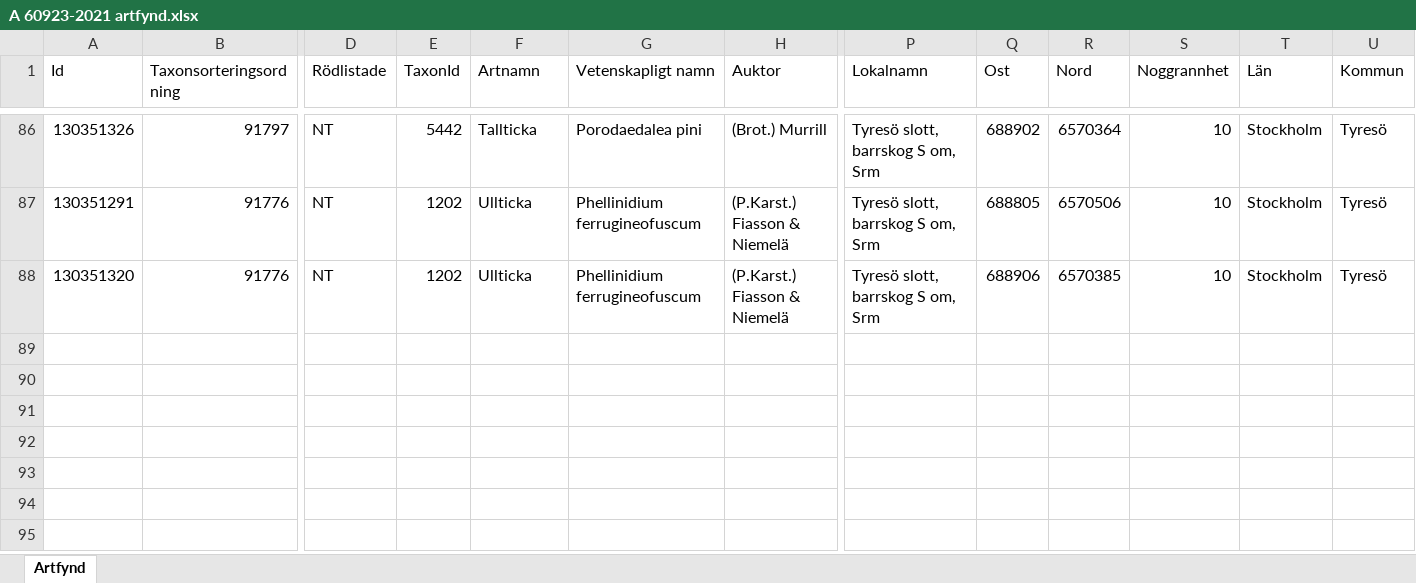
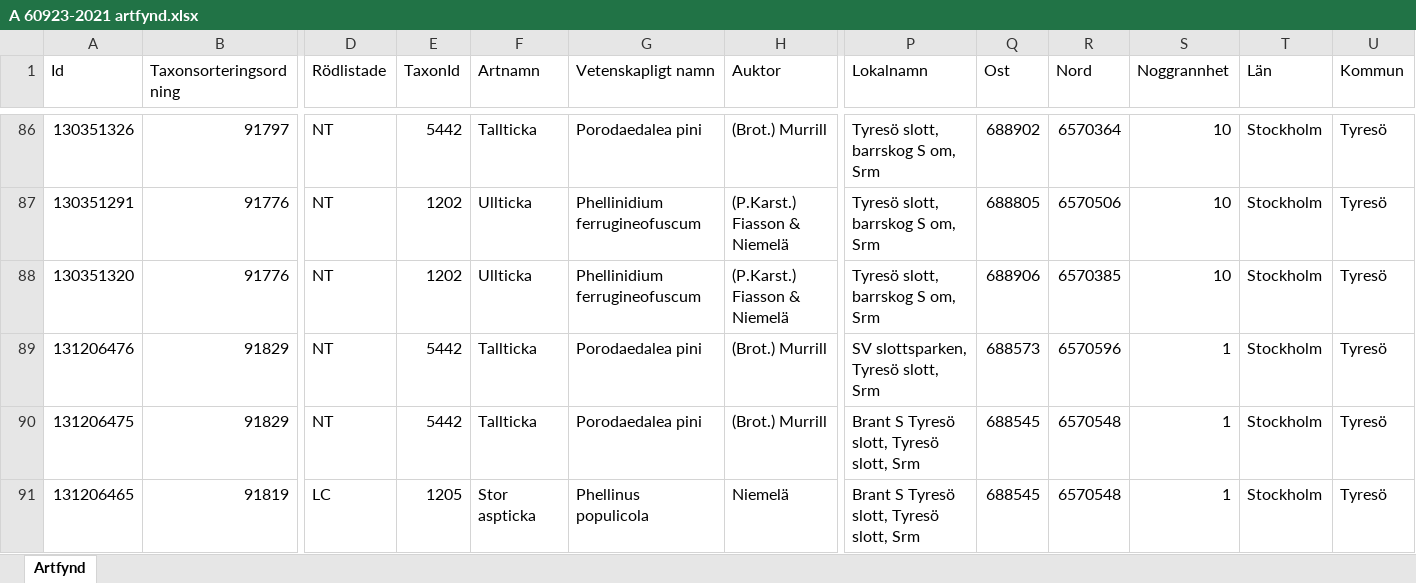
Before and after one commit to klasma/Logging_0138, an Excel workbook: artfynd/A 60923-2021 artfynd.xlsx, sheet Artfynd, drawn as a sheet; only a part is shown, gaps mark what is left out; values as stored, in another font and other column widths than the file's, no borders; rows hold the shown columns only; the diff names each change by its address in the sheet, - before the commit and + after, or states it on an @@ line.

```diff
--- a/artfynd/A 60923-2021 artfynd.xlsx (sheet Artfynd)
+++ b/artfynd/A 60923-2021 artfynd.xlsx (sheet Artfynd)
+row 89: 131206476 | 91829 | NT | 5442 | Tallticka | Porodaedalea pini | (Brot.) Murrill | SV slottsparken, Tyresö slott, Srm | 688573 | 6570596 | 1 | Stockholm | Tyresö
+row 90: 131206475 | 91829 | NT | 5442 | Tallticka | Porodaedalea pini | (Brot.) Murrill | Brant S Tyresö slott, Tyresö slott, Srm | 688545 | 6570548 | 1 | Stockholm | Tyresö
+row 91: 131206465 | 91819 | LC | 1205 | Stor aspticka | Phellinus populicola | Niemelä | Brant S Tyresö slott, Tyresö slott, Srm | 688545 | 6570548 | 1 | Stockholm | Tyresö
```
Also changed, not shown: Översikt TYRESÖ.xlsx, 8 other files.
